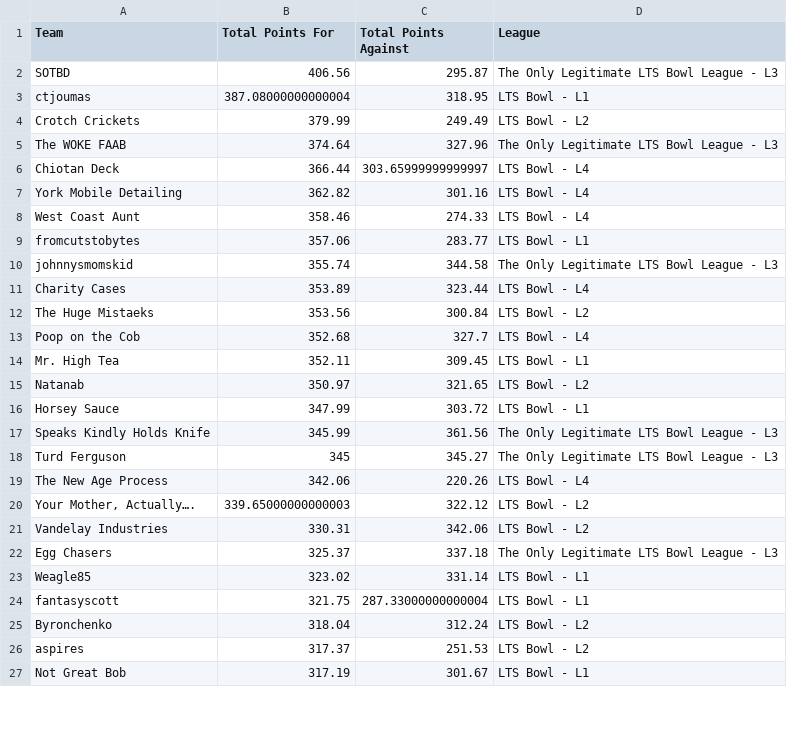
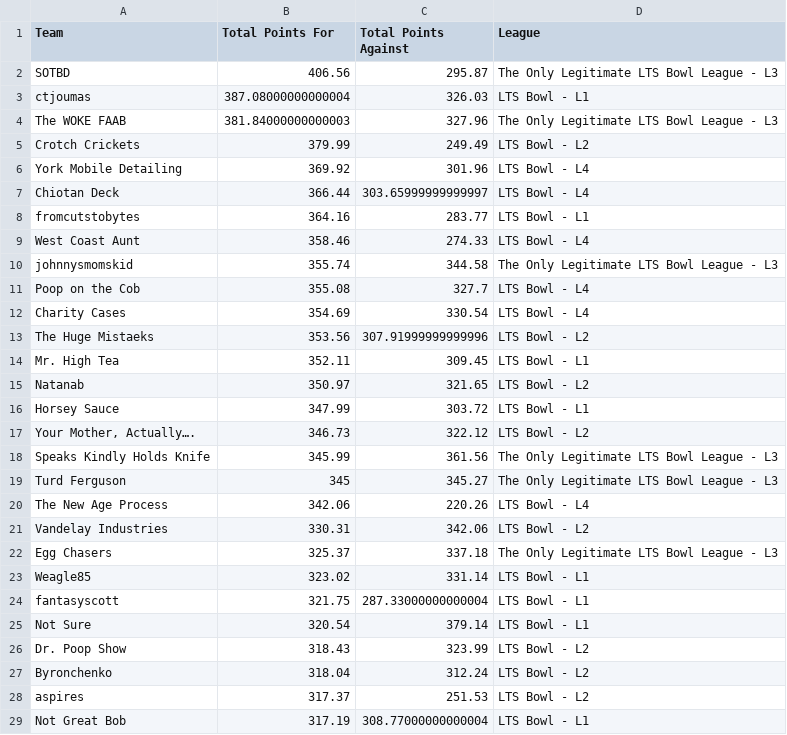
Before and after one commit to matthewdwood82/LTS-Bowl-2026, a CSV file: dat/df_total_points.csv, drawn as a sheet; only a part is shown; the diff covers the shown part only.

```diff
--- a/dat/df_total_points.csv
+++ b/dat/df_total_points.csv
@@ -2,13 +2,13 @@ Team,Total Points For,Total Points Against,League
 SOTBD,406.56,295.87,The Only Legitimate LTS Bowl League - L3
-ctjoumas,387.08000000000004,318.95,LTS Bowl - L1
+ctjoumas,387.08000000000004,326.03,LTS Bowl - L1
+The WOKE FAAB,381.84000000000003,327.96,The Only Legitimate LTS Bowl League - L3
 Crotch Crickets,379.99,249.49,LTS Bowl - L2
-The WOKE FAAB,374.64,327.96,The Only Legitimate LTS Bowl League - L3
+York Mobile Detailing,369.92,301.96,LTS Bowl - L4
 Chiotan Deck,366.44,303.65999999999997,LTS Bowl - L4
-York Mobile Detailing,362.82,301.16,LTS Bowl - L4
+fromcutstobytes,364.16,283.77,LTS Bowl - L1
 West Coast Aunt,358.46,274.33,LTS Bowl - L4
-fromcutstobytes,357.06,283.77,LTS Bowl - L1
 johnnysmomskid,355.74,344.58,The Only Legitimate LTS Bowl League - L3
-Charity Cases,353.89,323.44,LTS Bowl - L4
-The Huge Mistaeks,353.56,300.84,LTS Bowl - L2
-Poop on the Cob,352.68,327.7,LTS Bowl - L4
+Poop on the Cob,355.08,327.7,LTS Bowl - L4
+Charity Cases,354.69,330.54,LTS Bowl - L4
+The Huge Mistaeks,353.56,307.91999999999996,LTS Bowl - L2
 Mr. High Tea,352.11,309.45,LTS Bowl - L1
@@ -16,2 +16,3 @@ Natanab,350.97,321.65,LTS Bowl - L2
 Horsey Sauce,347.99,303.72,LTS Bowl - L1
+"Your Mother, Actually….",346.73,322.12,LTS Bowl - L2
 Speaks Kindly Holds Knife,345.99,361.56,The Only Legitimate LTS Bowl League - L3
@@ -19,3 +20,2 @@ Turd Ferguson,345,345.27,The Only Legitimate LTS Bowl League - L3
 The New Age Process,342.06,220.26,LTS Bowl - L4
-"Your Mother, Actually….",339.65000000000003,322.12,LTS Bowl - L2
 Vandelay Industries,330.31,342.06,LTS Bowl - L2
@@ -24,4 +24,6 @@ Weagle85,323.02,331.14,LTS Bowl - L1
 fantasyscott,321.75,287.33000000000004,LTS Bowl - L1
+Not Sure,320.54,379.14,LTS Bowl - L1
+Dr. Poop Show,318.43,323.99,LTS Bowl - L2
 Byronchenko,318.04,312.24,LTS Bowl - L2
 aspires,317.37,251.53,LTS Bowl - L2
-Not Great Bob,317.19,301.67,LTS Bowl - L1
+Not Great Bob,317.19,308.77000000000004,LTS Bowl - L1
```
Also changed, not shown: 2 added rows, 4 removed rows and 12 edited cells elsewhere in this file, dat/df_scores.csv, dat/df_survived.csv, 1 other file.
